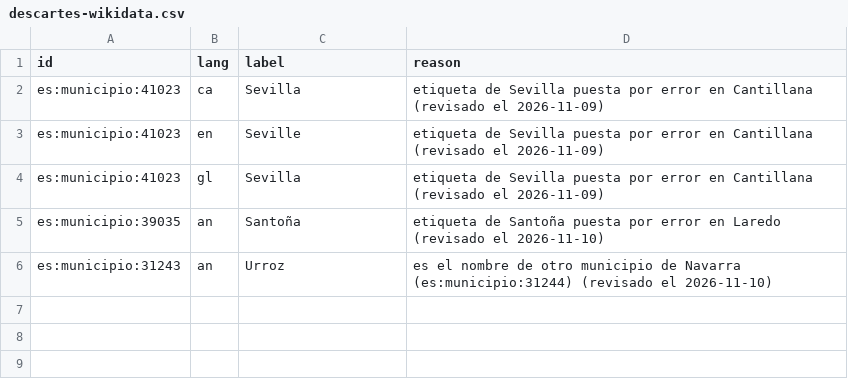
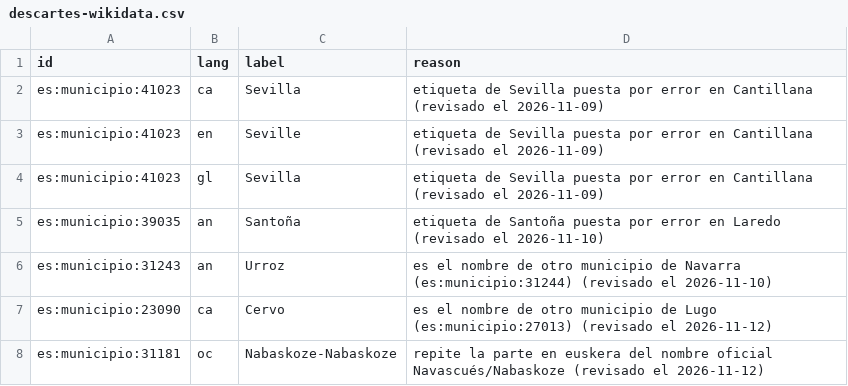
Before and after one commit to alertapublica/territorios-es, a CSV file: fuentes/descartes-wikidata.csv, drawn as a sheet.

Commit message:
Nombres: aranés de Baleares, guion en Castilla-La Mancha, etiquetas de Wikidata sin aclaración entre paréntesis
- Fuentes: «Isles Balears» en aranés (vocabulario catalán-occitano de la Generalitat); «Castilla-La Mancha» en inglés con guion, no con raya. Se descartan dos etiquetas de Wikidata: «Cervo» como nombre catalán de Torres (Jaén) y «Nabaskoze-Nabaskoze» en aranés.
- Generador: las etiquetas de Wikidata pierden la aclaración final entre paréntesis («Neda (A Coruña)»). Un descarte vale tanto para la etiqueta como viene de Wikidata como para la que se publica.
- Diseño: la regla nueva; «difiere del oficial» no cuenta tildes, mayúsculas ni puntuación; ast y an se guardan con su código, sin otra marca; §4.4 dice qué muestra name() en países, comarcas y zonas de aviso.

```diff
--- a/fuentes/descartes-wikidata.csv
+++ b/fuentes/descartes-wikidata.csv
@@ -6 +6,3 @@ es:municipio:39035,an,Santoña,etiqueta de Santoña puesta por error en Laredo (
 es:municipio:31243,an,Urroz,es el nombre de otro municipio de Navarra (es:municipio:31244) (revisado el 2026-11-10)
+es:municipio:23090,ca,Cervo,es el nombre de otro municipio de Lugo (es:municipio:27013) (revisado el 2026-11-12)
+es:municipio:31181,oc,Nabaskoze-Nabaskoze,repite la parte en euskera del nombre oficial Navascués/Nabaskoze (revisado el 2026-11-12)
```
Also changed, not shown: fuentes/nombres-comunidades.csv, pruebas/datos/comunidades.csv, 10 other files.
